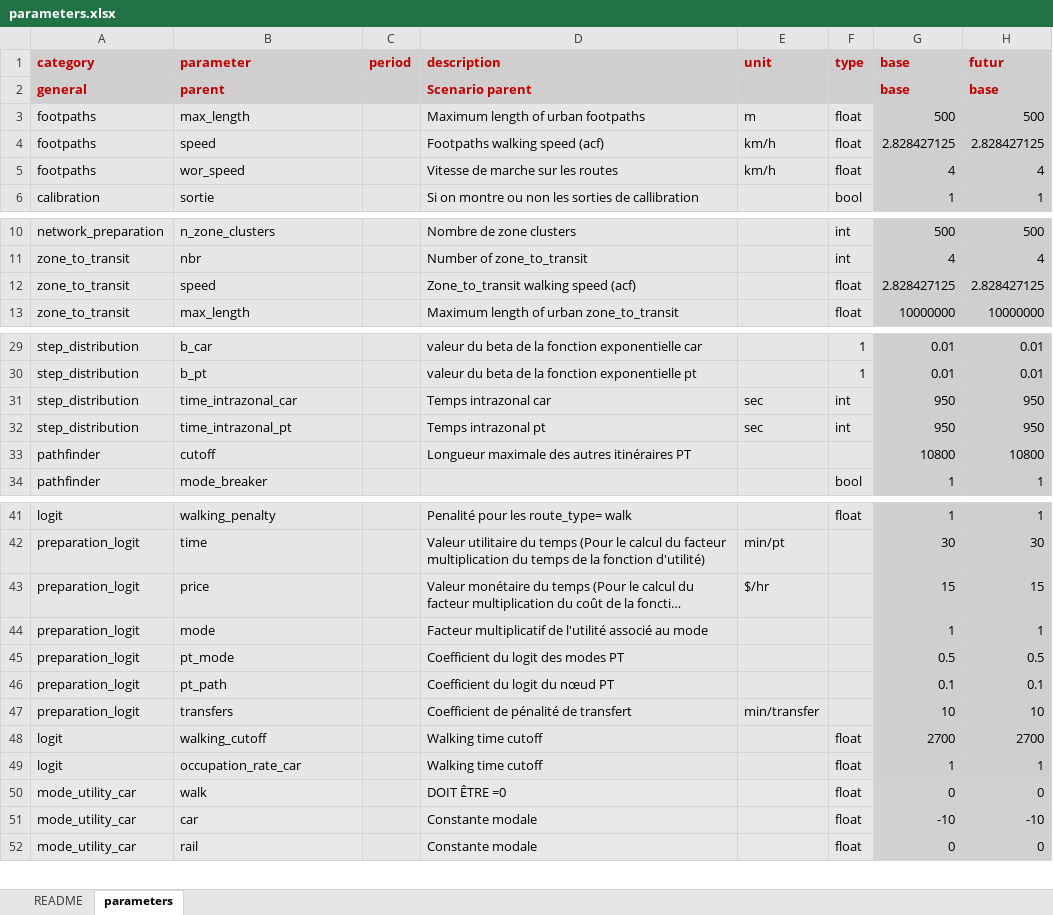
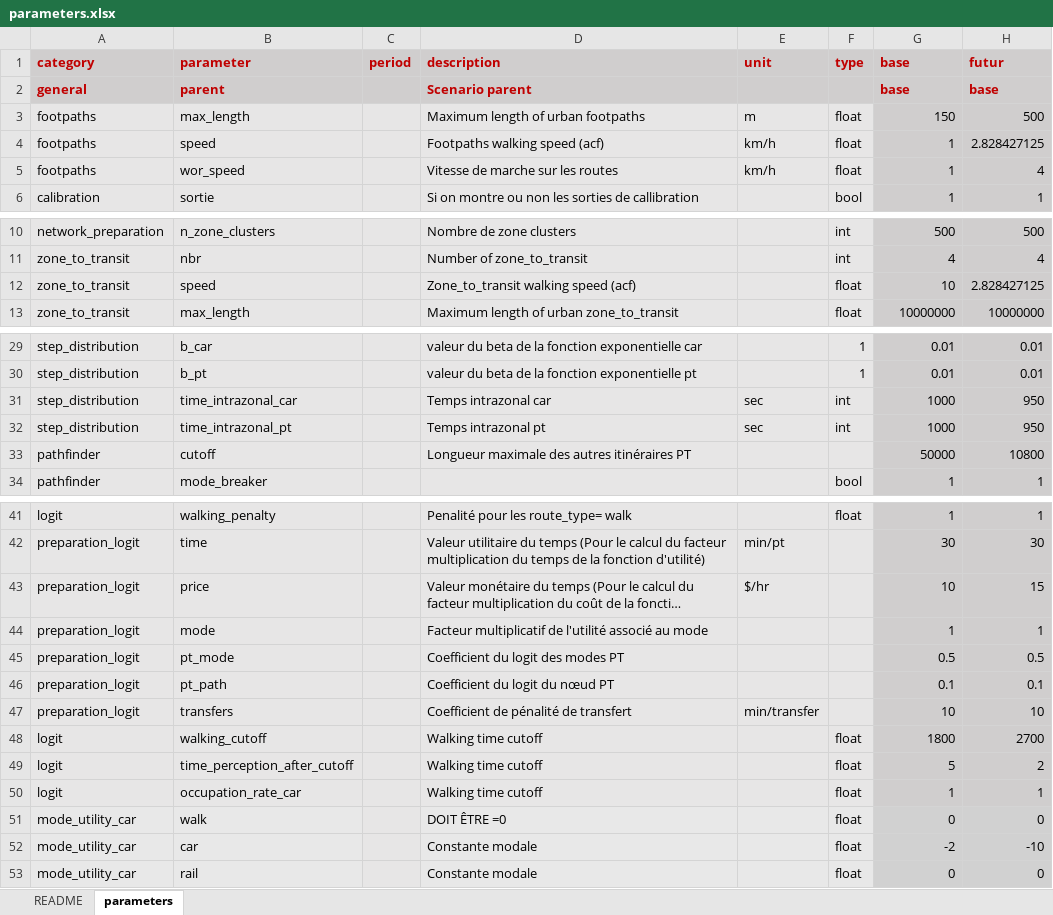
Before and after one commit to systragroup/quetzal_port_moresby, an Excel workbook: inputs/parameters.xlsx, sheet parameters, drawn as a sheet; only a part is shown, gaps mark what is left out; long unchanged cells end in …; values as stored, in another font and other column widths than the file's, no borders; addresses are those after the commit; the diff names each change by its address in the sheet, - before the commit and + after, or states it on an @@ line.

```diff
--- a/inputs/parameters.xlsx (sheet parameters)
+++ b/inputs/parameters.xlsx (sheet parameters)
-G3 (base): 500
+G3 (base): 150
-G4 (base): 2.828427125
+G4 (base): 1
-G5 (base): 4
+G5 (base): 1
-G12 (base): 2.828427125
+G12 (base): 10
-G31:G32 (base): 950
+G31:G32 (base): 1000
-G33 (base): 10800
+G33 (base): 50000
-G43 (base): 15
+G43 (base): 10
-G48 (base): 2700
+G48 (base): 1800
+row 49: logit | time_perception_after_cutoff |  | Walking time cutoff |  | float | 5 | 2
-G52 (base): -10
+G52 (base): -2
```
Also changed, not shown: 49 other files.
